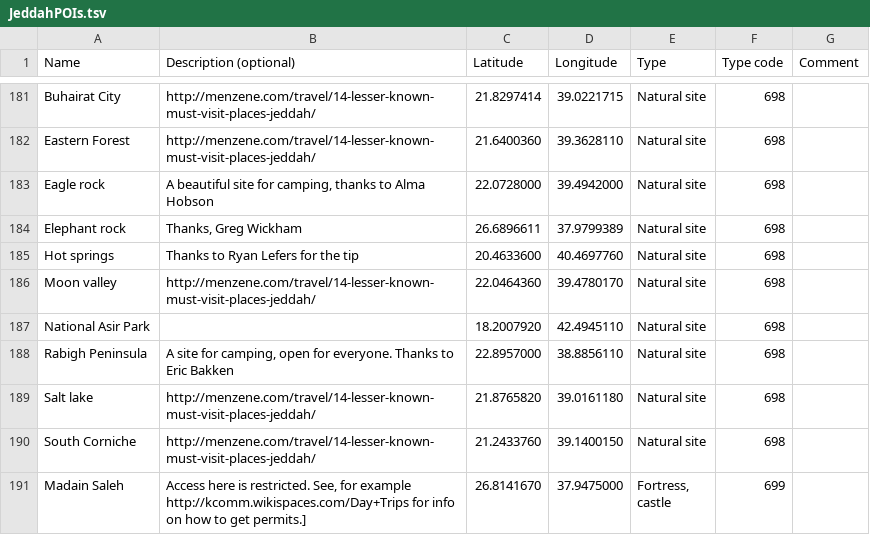
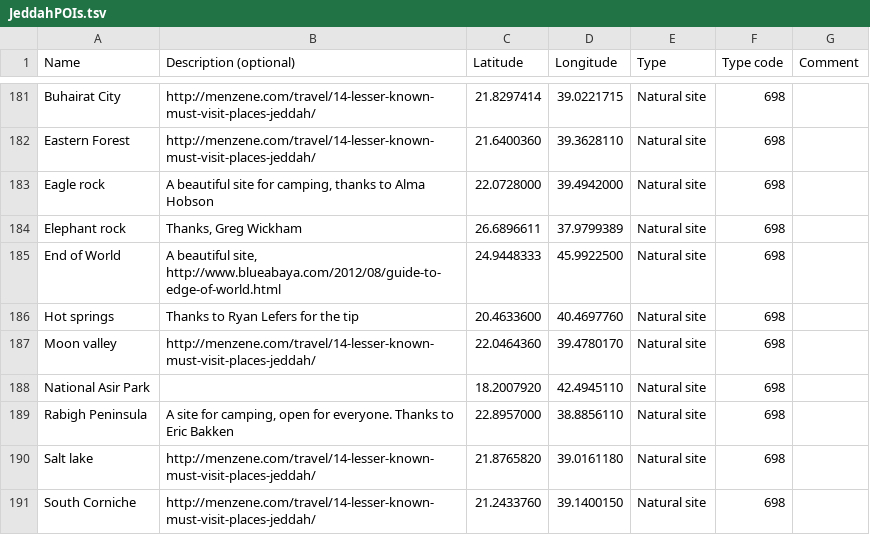
Before and after one commit to Virtakuono/.kml-repository, a TSV file: JeddahPOIs.tsv, drawn as a sheet; only a part is shown, gaps mark what is left out; the shorter side is filled out with more unchanged rows; the diff names each change by its address in the sheet, - before the commit and + after, or states it on an @@ line.

Commit message:
Add end of world

```diff
--- a/JeddahPOIs.tsv
+++ b/JeddahPOIs.tsv
+row 185: End of World | A beautiful site, http://www.blueabaya.com/2012/08/guide-to-edge-of-world.html | 24.9448333 | 45.9922500 | Natural site | 698
```
Also changed, not shown: 13 other files.
